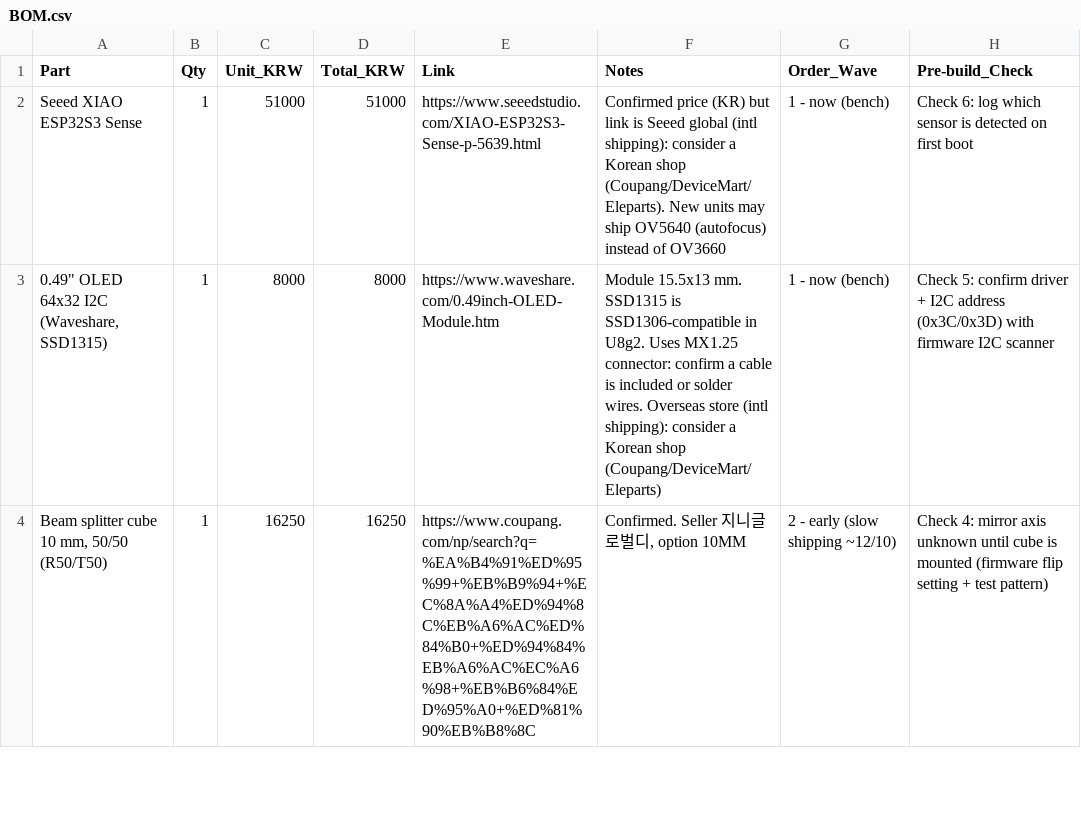
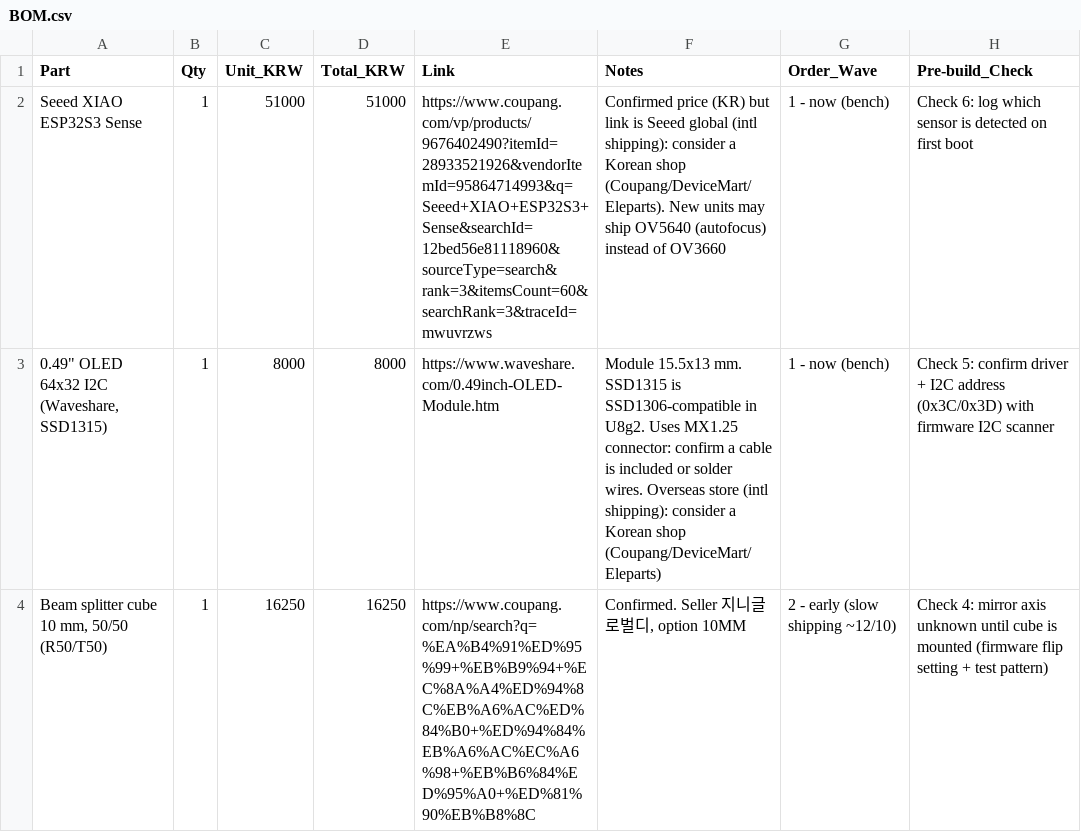
Before and after one commit to coder1529/ARIA-Glasses, a CSV file: BOM.csv, drawn as a sheet; only a part is shown.

Commit message:
Update BOM.csv

```diff
--- a/BOM.csv
+++ b/BOM.csv
@@ -1,3 +1,3 @@
 Part,Qty,Unit_KRW,Total_KRW,Link,Notes,Order_Wave,Pre-build_Check
-Seeed XIAO ESP32S3 Sense,1,51000,51000,https://www.seeedstudio.com/XIAO-ESP32S3-Sense-p-5639.html,Confirmed price (KR) but link is Seeed global (intl shipping): consider a Korean shop (Coupang/DeviceMart/Eleparts). New units may ship OV5640 (autofocus) instead of OV3660,1 - now (bench),Check 6: log which sensor is detected on first boot
+Seeed XIAO ESP32S3 Sense,1,51000,51000,https://www.coupang.com/vp/products/9676402490?itemId=28933521926&vendorItemId=95864714993&q=Seeed+XIAO+ESP32S3+Sense&searchId=12bed56e81118960&sourceType=search&rank=3&itemsCount=60&searchRank=3&traceId=mwuvrzws,Confirmed price (KR) but link is Seeed global (intl shipping): consider a Korean shop (Coupang/DeviceMart/Eleparts). New units may ship OV5640 (autofocus) instead of OV3660,1 - now (bench),Check 6: log which sensor is detected on first boot
 "0.49"" OLED 64x32 I2C (Waveshare, SSD1315)",1,8000,8000,https://www.waveshare.com/0.49inch-OLED-Module.htm,Module 15.5x13 mm. SSD1315 is SSD1306-compatible in U8g2. Uses MX1.25 connector: confirm a cable is included or solder wires. Overseas store (intl shipping): consider a Korean shop (Coupang/DeviceMart/Eleparts),1 - now (bench),Check 5: confirm driver + I2C address (0x3C/0x3D) with firmware I2C scanner
```
